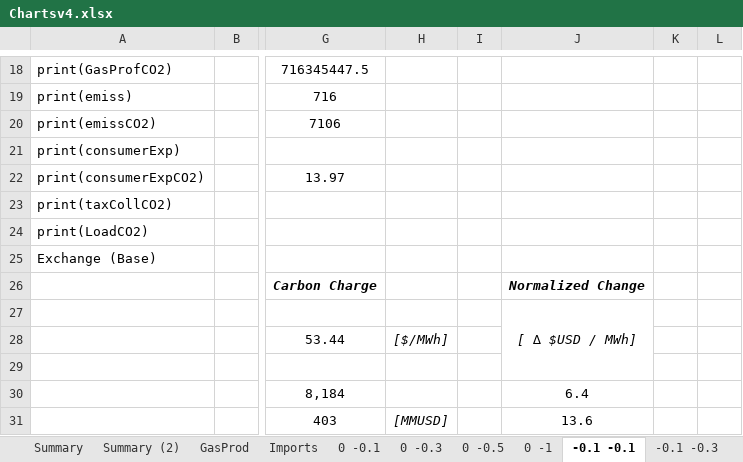
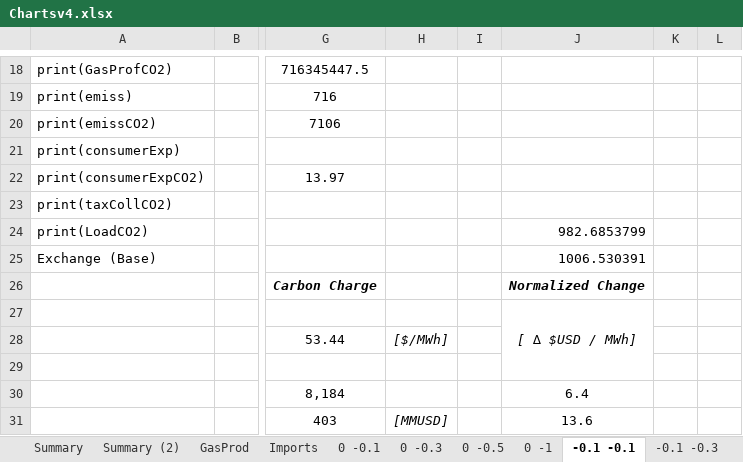
Before and after one commit to dfnoriega/StructEst_W19, an Excel workbook: ProblemSets/Project/Chartsv4.xlsx, sheet -0.1 -0.1, drawn as a sheet; only a part is shown, gaps mark what is left out; values as stored, in another font and other column widths than the file's, no borders; charts and pictures not drawn; the diff names each change by its address in the sheet, - before the commit and + after, or states it on an @@ line.

```diff
--- a/ProblemSets/Project/Chartsv4.xlsx (sheet -0.1 -0.1)
+++ b/ProblemSets/Project/Chartsv4.xlsx (sheet -0.1 -0.1)
-J24: (empty)
+J24: 982.6853799
-J25: (empty)
+J25: 1006.530391
```
Also changed, not shown: sheet Summary, sheet GasProd, sheet -0.5 -0.5, sheet -0.1 -0.5, sheet -0.5 -1, sheet -0.5 -0.1, 7 more sheets, charts or pictures, ProblemSets/Project/Chartsv5.xlsx.
